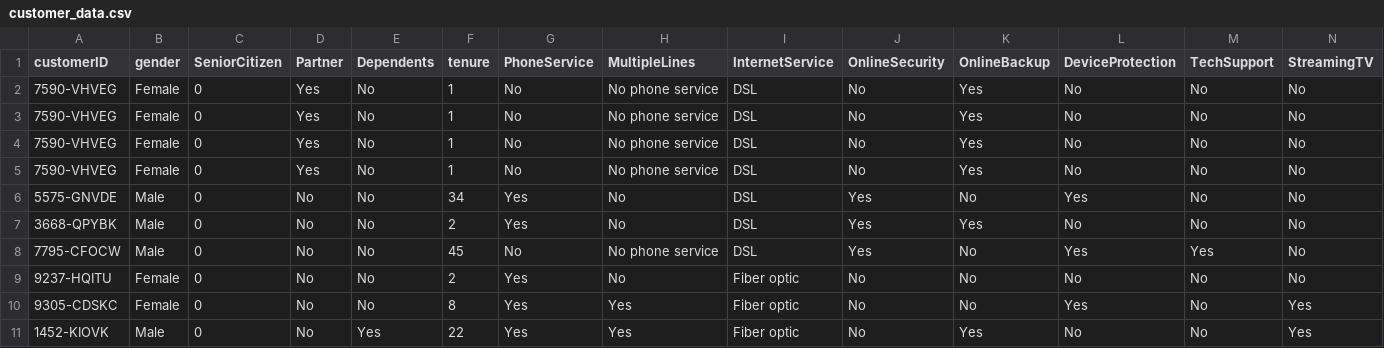
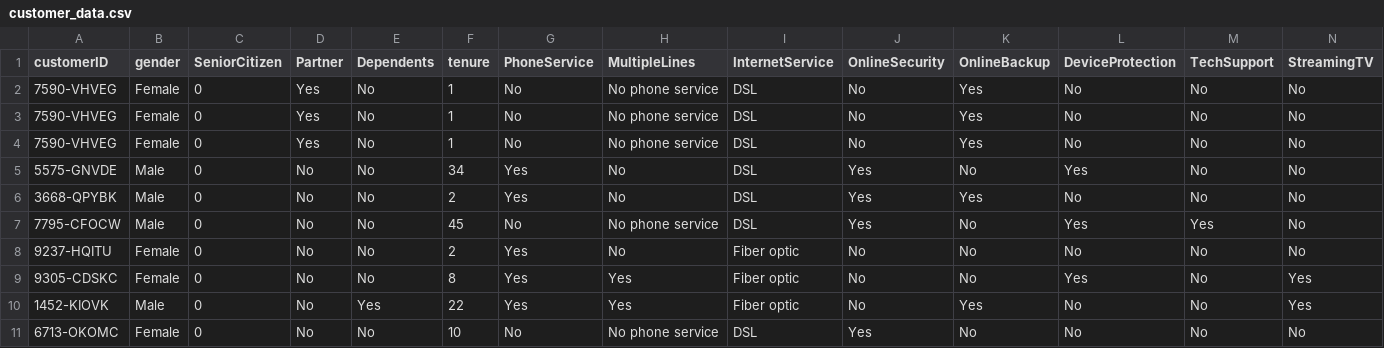
Before and after one commit to saahithi17/dmml, a CSV file: customer_data.csv, drawn as a sheet; only a part is shown; the shorter side is filled out with more unchanged rows; rows hold the shown columns only; the diff names each change by its address in the sheet, - before the commit and + after, or states it on an @@ line.

Commit message:
Updated dataset v1.4 | Change: File modified

```diff
--- a/customer_data.csv
+++ b/customer_data.csv
-row 5: 7590-VHVEG | Female | 0 | Yes | No | 1 | No | No phone service | DSL | No | Yes | No | No | No
```
